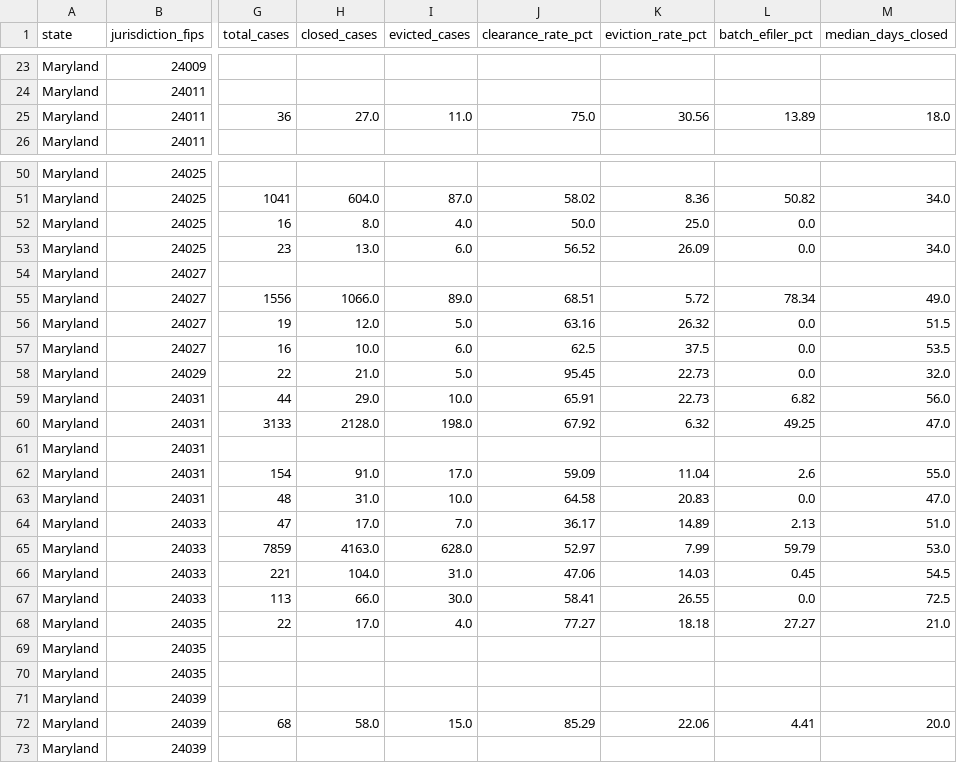
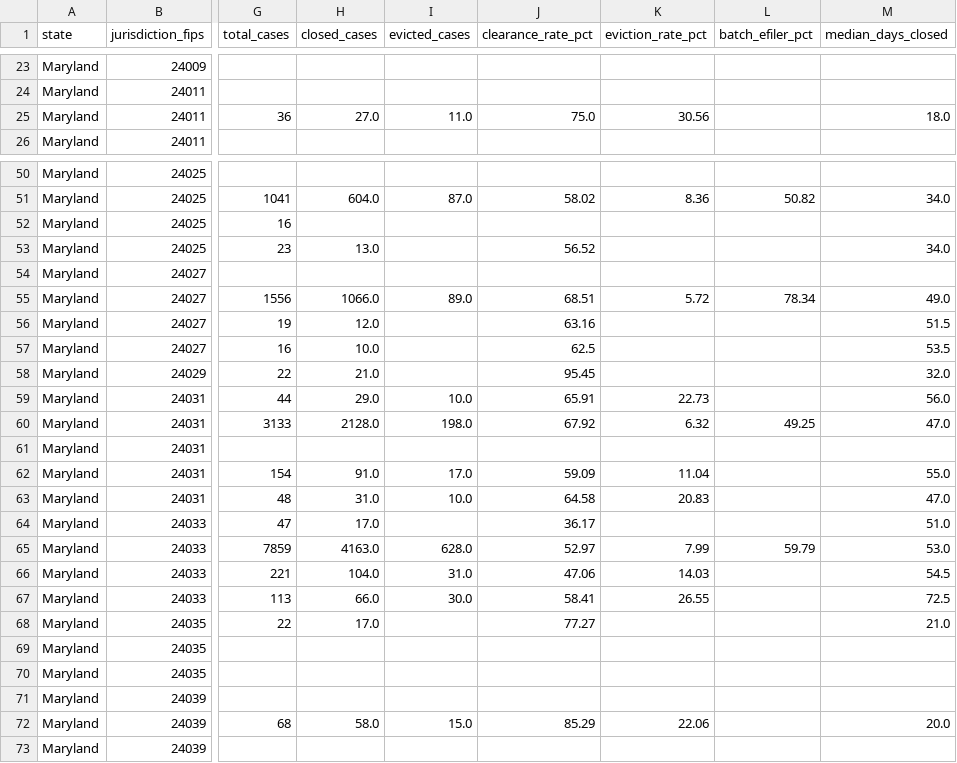
Before and after one commit to mhadeli/open-court-analytics, a CSV file: outputs/tableau/court_dashboard_county_category.csv, drawn as a sheet; only a part is shown, gaps mark what is left out; the diff covers the shown part only; the diff names each change by its address in the sheet, - before the commit and + after, or states it on an @@ line.

```diff
--- a/outputs/tableau/court_dashboard_county_category.csv
+++ b/outputs/tableau/court_dashboard_county_category.csv
-L25 (batch_efiler_pct): 13.89
+L25 (batch_efiler_pct): (empty)
-H52 (closed_cases): 8.0
+H52 (closed_cases): (empty)
-I52 (evicted_cases): 4.0
+I52 (evicted_cases): (empty)
-J52 (clearance_rate_pct): 50.0
+J52 (clearance_rate_pct): (empty)
-K52 (eviction_rate_pct): 25.0
+K52 (eviction_rate_pct): (empty)
-L52:L53 (batch_efiler_pct): 0.0
+L52:L53 (batch_efiler_pct): (empty)
-I53 (evicted_cases): 6.0
+I53 (evicted_cases): (empty)
-K53 (eviction_rate_pct): 26.09
+K53 (eviction_rate_pct): (empty)
-I56 (evicted_cases): 5.0
+I56 (evicted_cases): (empty)
-K56 (eviction_rate_pct): 26.32
+K56 (eviction_rate_pct): (empty)
-L56:L58 (batch_efiler_pct): 0.0
+L56:L58 (batch_efiler_pct): (empty)
-I57 (evicted_cases): 6.0
+I57 (evicted_cases): (empty)
-K57 (eviction_rate_pct): 37.5
+K57 (eviction_rate_pct): (empty)
-I58 (evicted_cases): 5.0
+I58 (evicted_cases): (empty)
-K58 (eviction_rate_pct): 22.73
+K58 (eviction_rate_pct): (empty)
-L59 (batch_efiler_pct): 6.82
+L59 (batch_efiler_pct): (empty)
-L62 (batch_efiler_pct): 2.6
+L62 (batch_efiler_pct): (empty)
-L63 (batch_efiler_pct): 0.0
+L63 (batch_efiler_pct): (empty)
-I64 (evicted_cases): 7.0
+I64 (evicted_cases): (empty)
-K64 (eviction_rate_pct): 14.89
+K64 (eviction_rate_pct): (empty)
-L64 (batch_efiler_pct): 2.13
+L64 (batch_efiler_pct): (empty)
-L66 (batch_efiler_pct): 0.45
+L66 (batch_efiler_pct): (empty)
-L67 (batch_efiler_pct): 0.0
+L67 (batch_efiler_pct): (empty)
-I68 (evicted_cases): 4.0
+I68 (evicted_cases): (empty)
-K68 (eviction_rate_pct): 18.18
+K68 (eviction_rate_pct): (empty)
-L68 (batch_efiler_pct): 27.27
+L68 (batch_efiler_pct): (empty)
-L72 (batch_efiler_pct): 4.41
+L72 (batch_efiler_pct): (empty)
```
Also changed, not shown: 58 edited cells elsewhere in this file, outputs/tableau/court_dashboard_county_overall.csv, outputs/tableau/court_dashboard_monthly.csv, 8 other files.
